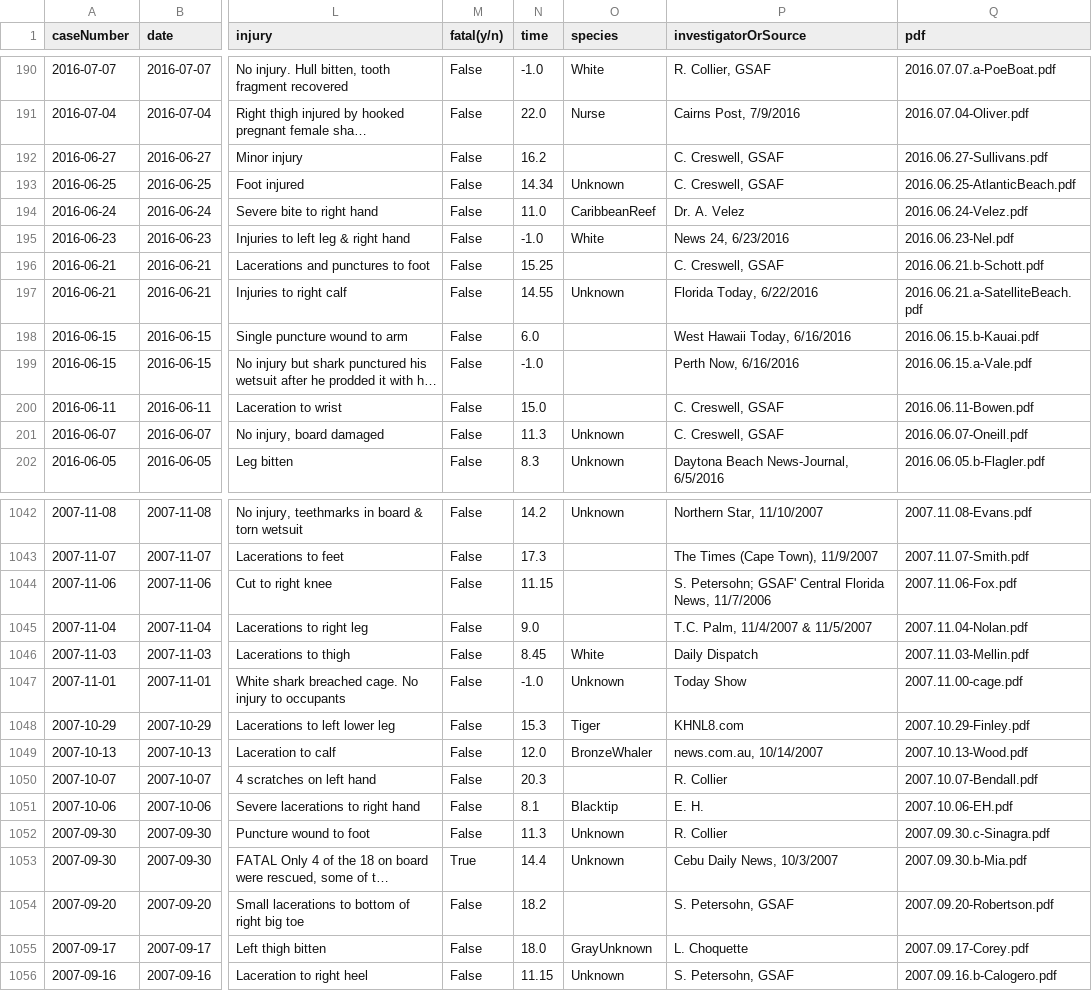
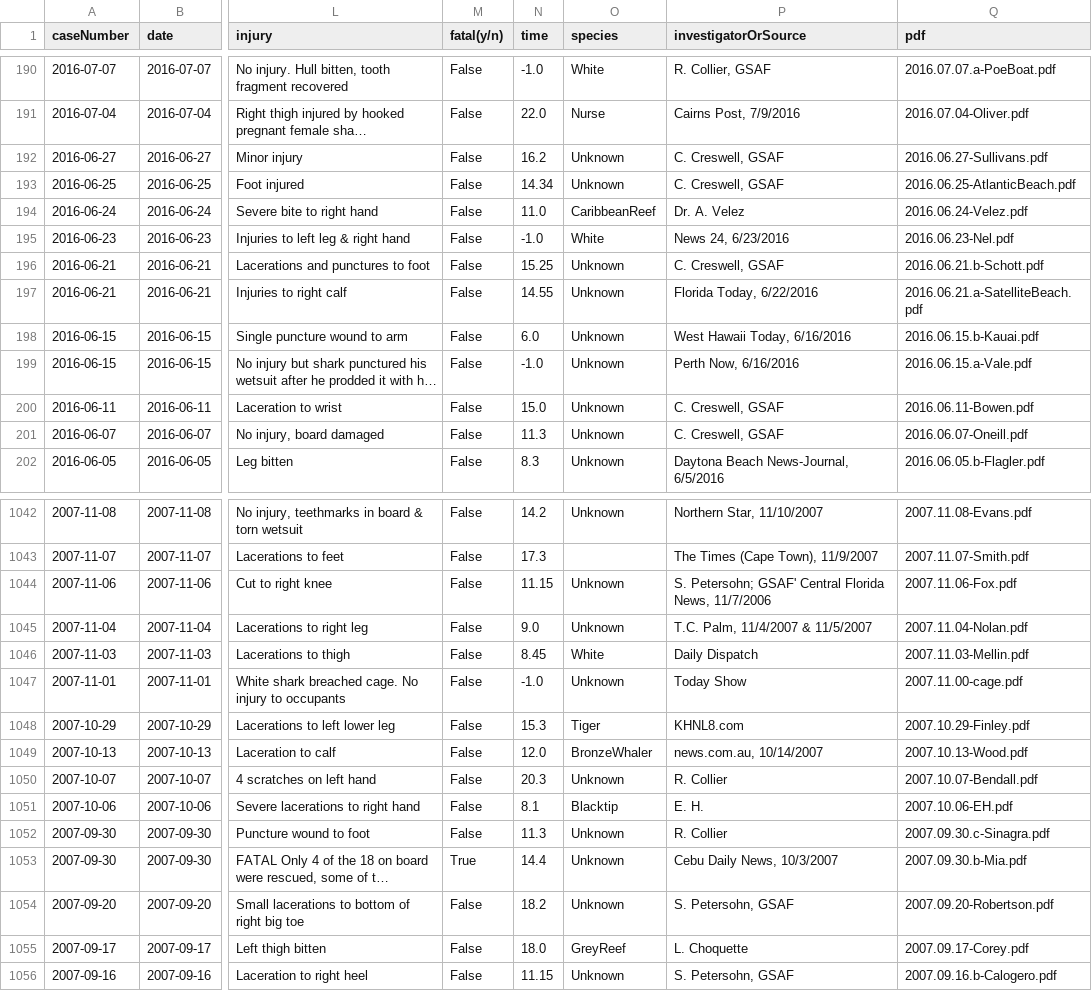
Before and after one commit to jenatance/Cleaning_Sharks, a CSV file: DATA/sharks_clean.csv, drawn as a sheet; only a part is shown, gaps mark what is left out; long unchanged cells end in …; the diff covers the shown part only; the diff names each change by its address in the sheet, - before the commit and + after, or states it on an @@ line.

```diff
--- a/DATA/sharks_clean.csv
+++ b/DATA/sharks_clean.csv
-O192 (species): (empty)
+O192 (species): Unknown
-O196 (species): (empty)
+O196 (species): Unknown
-O198:O200 (species): (empty)
+O198:O200 (species): Unknown
-O1044:O1045 (species): (empty)
+O1044:O1045 (species): Unknown
-O1050 (species): (empty)
+O1050 (species): Unknown
-O1054 (species): (empty)
+O1054 (species): Unknown
-O1055 (species): GrayUnknown
+O1055 (species): GreyReef
```
Also changed, not shown: 163 edited cells elsewhere in this file, 1 other file.
